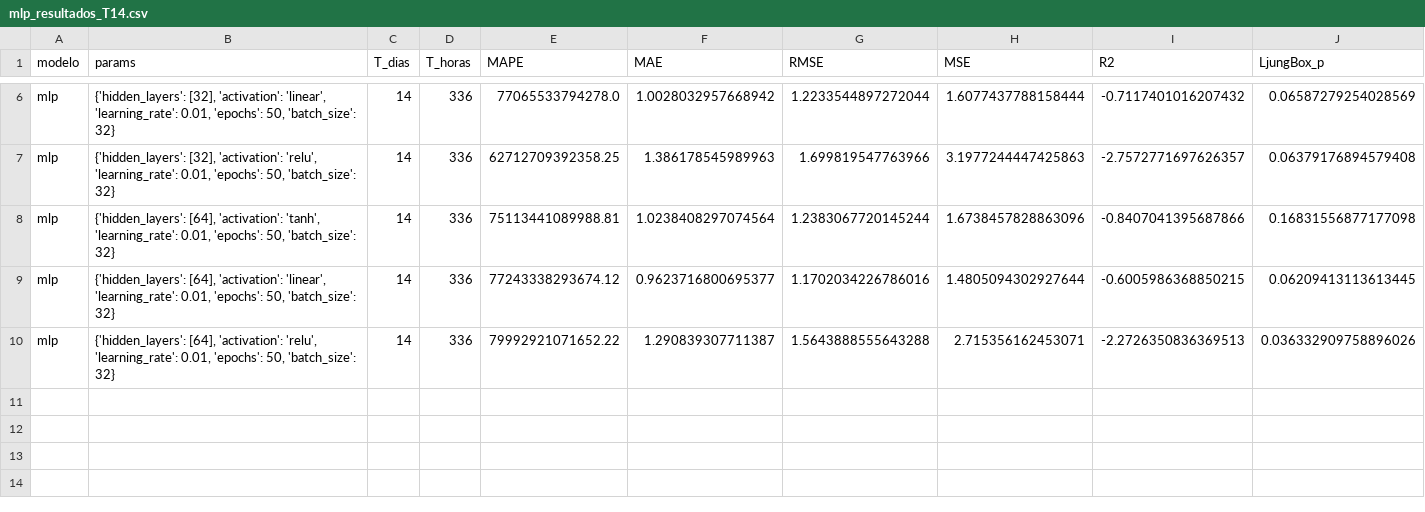
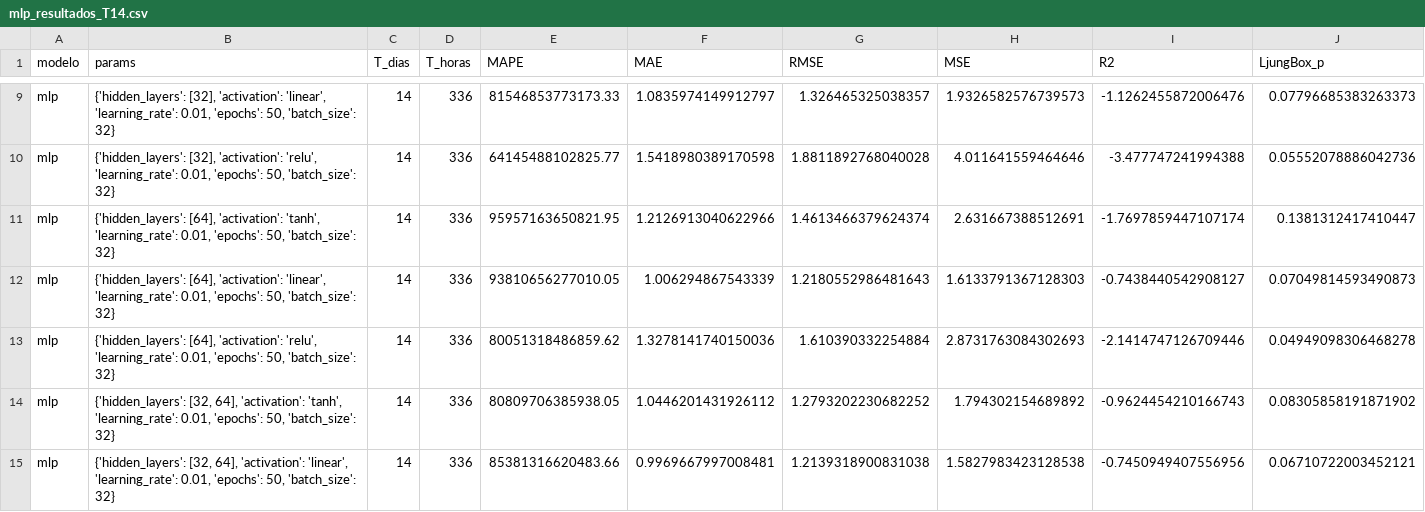
Before and after one commit to Ancorreapacheco/ml_final, a CSV file: trabajo_final/progreso/mlp_resultados_T14.csv, drawn as a sheet; only a part is shown, gaps mark what is left out; addresses are those after the commit; the diff covers the shown part only; the diff names each change by its address in the sheet, - before the commit and + after, or states it on an @@ line.

```diff
--- a/trabajo_final/progreso/mlp_resultados_T14.csv
+++ b/trabajo_final/progreso/mlp_resultados_T14.csv
-E9 (MAPE): 77065533794278.0
+E9 (MAPE): 81546853773173.33
-F9 (MAE): 1.0028032957668942
+F9 (MAE): 1.0835974149912797
-G9 (RMSE): 1.2233544897272044
+G9 (RMSE): 1.326465325038357
-H9 (MSE): 1.6077437788158444
+H9 (MSE): 1.9326582576739573
-I9 (R2): -0.7117401016207432
+I9 (R2): -1.1262455872006476
-J9 (LjungBox_p): 0.06587279254028569
+J9 (LjungBox_p): 0.07796685383263373
-E10 (MAPE): 62712709392358.25
+E10 (MAPE): 64145488102825.77
-F10 (MAE): 1.386178545989963
+F10 (MAE): 1.5418980389170598
-G10 (RMSE): 1.699819547763966
+G10 (RMSE): 1.8811892768040028
-H10 (MSE): 3.1977244447425863
+H10 (MSE): 4.011641559464646
-I10 (R2): -2.7572771697626357
+I10 (R2): -3.477747241994388
-J10 (LjungBox_p): 0.06379176894579408
+J10 (LjungBox_p): 0.05552078886042736
-E11 (MAPE): 75113441089988.81
+E11 (MAPE): 95957163650821.95
-F11 (MAE): 1.0238408297074564
+F11 (MAE): 1.2126913040622966
-G11 (RMSE): 1.2383067720145244
+G11 (RMSE): 1.4613466379624374
-H11 (MSE): 1.6738457828863096
+H11 (MSE): 2.631667388512691
-I11 (R2): -0.8407041395687866
+I11 (R2): -1.7697859447107174
-J11 (LjungBox_p): 0.16831556877177098
+J11 (LjungBox_p): 0.1381312417410447
-E12 (MAPE): 77243338293674.12
+E12 (MAPE): 93810656277010.05
-F12 (MAE): 0.9623716800695377
+F12 (MAE): 1.006294867543339
-G12 (RMSE): 1.1702034226786016
+G12 (RMSE): 1.2180552986481643
-H12 (MSE): 1.4805094302927644
+H12 (MSE): 1.6133791367128303
-I12 (R2): -0.6005986368850215
+I12 (R2): -0.7438440542908127
-J12 (LjungBox_p): 0.06209413113613445
+J12 (LjungBox_p): 0.07049814593490873
-E13 (MAPE): 79992921071652.22
+E13 (MAPE): 80051318486859.62
-F13 (MAE): 1.290839307711387
+F13 (MAE): 1.3278141740150036
-G13 (RMSE): 1.5643888555643288
+G13 (RMSE): 1.610390332254884
-H13 (MSE): 2.715356162453071
+H13 (MSE): 2.8731763084302693
-I13 (R2): -2.2726350836369513
+I13 (R2): -2.1414747126709446
-J13 (LjungBox_p): 0.036332909758896026
+J13 (LjungBox_p): 0.04949098306468278
+row 14: mlp | {'hidden_layers': [32, 64], 'activation': 'tanh', 'learning_rate': 0.01, 'epochs': 50, 'batch_size': 32} | 14 | 336 | 80809706385938.05 | 1.0446201431926112 | 1.2793202230682252 | 1.794302154689892 | -0.9624454210166743 | 0.08305858191871902
+row 15: mlp | {'hidden_layers': [32, 64], 'activation': 'linear', 'learning_rate': 0.01, 'epochs': 50, 'batch_size': 32} | 14 | 336 | 85381316620483.66 | 0.9969667997008481 | 1.2139318900831038 | 1.5827983423128538 | -0.7450949407556956 | 0.06710722003452121
```
Also changed, not shown: 5 added rows and 24 edited cells elsewhere in this file, trabajo_final/progreso/mlp_resultados_T7.csv, 16 other files.
